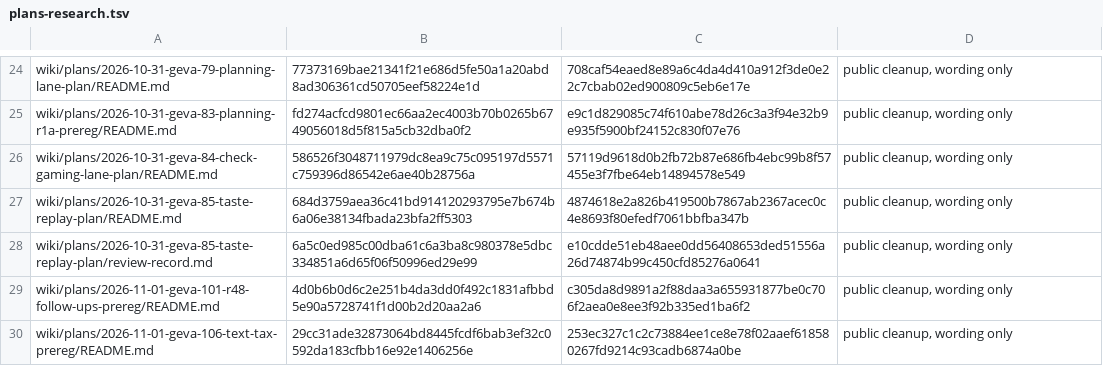
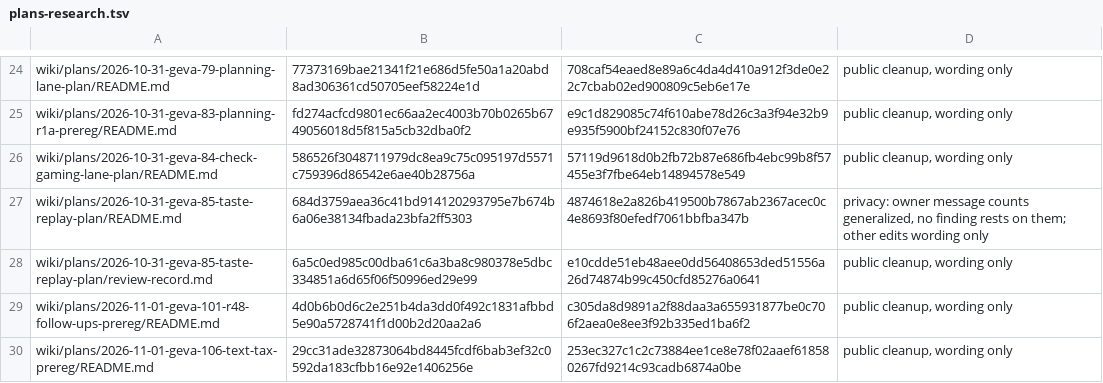
Before and after one commit to garrytan/gstack-evals, a TSV file: wiki/edits/plans-research.tsv, drawn as a sheet; only a part is shown, gaps mark what is left out.

Commit message:
Give the taste-replay plan's waiver row its privacy reason
The cleanup generalized one plan's counts of the owner's own messages for privacy. Its waiver row now says so instead of "wording only", and the reading guide names it as the one allowed case where a post lost a number.

Co-authored-by: capy-ai[bot] <230910855+capy-ai[bot]@users.noreply.github.com>

```diff
--- a/wiki/edits/plans-research.tsv
+++ b/wiki/edits/plans-research.tsv
@@ -26,3 +26,3 @@ wiki/plans/2026-10-31-geva-83-planning-r1a-prereg/README.md	fd274acfcd9801ec66aa
 wiki/plans/2026-10-31-geva-84-check-gaming-lane-plan/README.md	586526f3048711979dc8ea9c75c095197d5571c759396d86542e6ae40b28756a	57119d9618d0b2fb72b87e686fb4ebc99b8f57455e3f7fbe64eb14894578e549	public cleanup, wording only
-wiki/plans/2026-10-31-geva-85-taste-replay-plan/README.md	684d3759aea36c41bd914120293795e7b674b6a06e38134fbada23bfa2ff5303	4874618e2a826b419500b7867ab2367acec0c4e8693f80efedf7061bbfba347b	public cleanup, wording only
+wiki/plans/2026-10-31-geva-85-taste-replay-plan/README.md	684d3759aea36c41bd914120293795e7b674b6a06e38134fbada23bfa2ff5303	4874618e2a826b419500b7867ab2367acec0c4e8693f80efedf7061bbfba347b	privacy: owner message counts generalized, no finding rests on them; other edits wording only
 wiki/plans/2026-10-31-geva-85-taste-replay-plan/review-record.md	6a5c0ed985c00dba61c6a3ba8c980378e5dbc334851a6d65f06f50996ed29e99	e10cdde51eb48aee0dd56408653ded51556a26d74874b99c450cfd85276a0641	public cleanup, wording only
```
Also changed, not shown: 1 other file.
